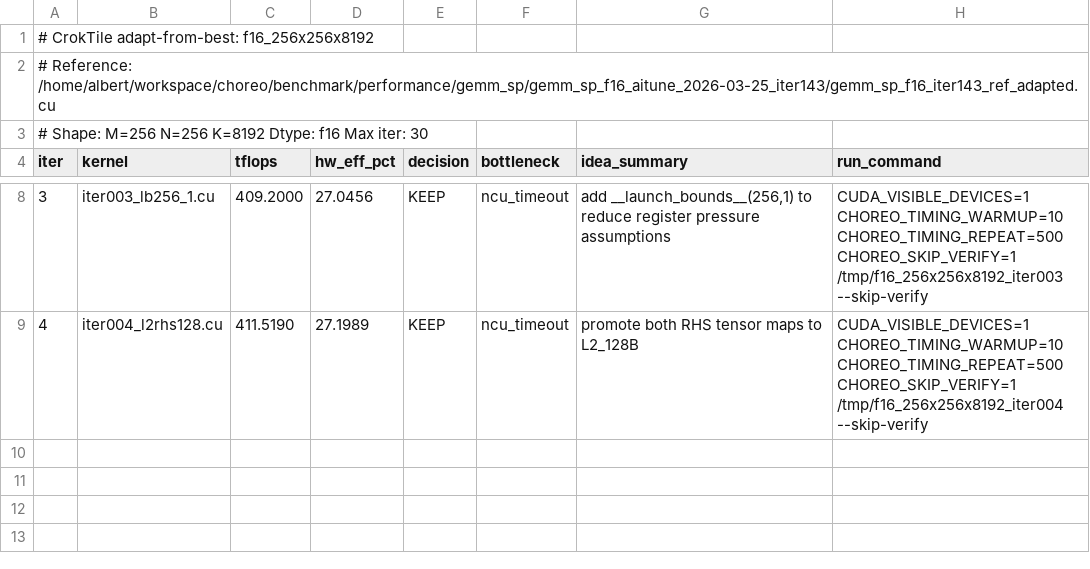
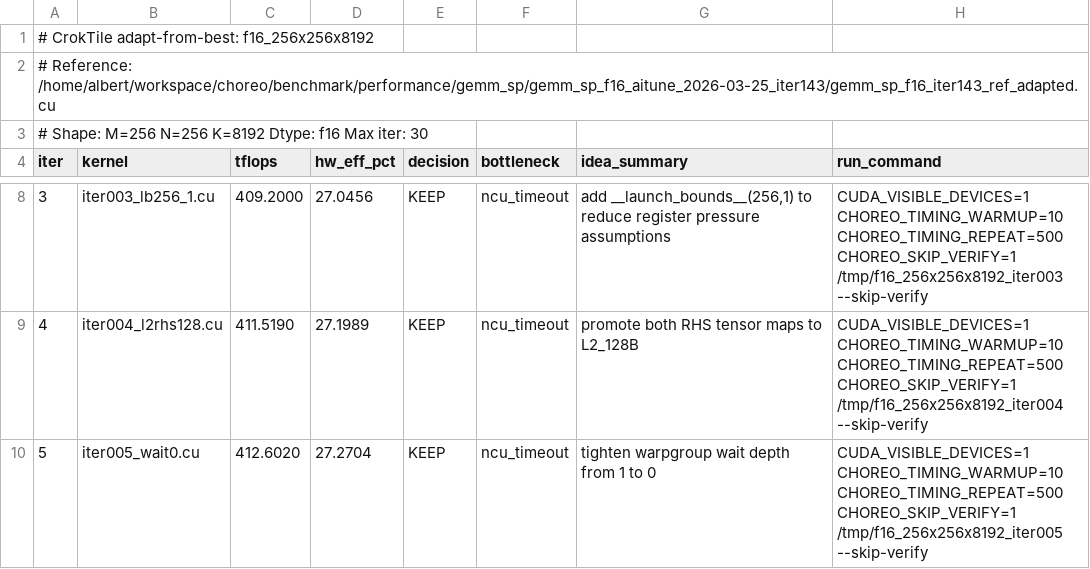
Before and after one commit to codes1gn/CroqTuner, a TSV file: tuning/logs/f16_256x256x8192/results.tsv, drawn as a sheet; only a part is shown, gaps mark what is left out.

Commit message:
f16_256x256x8192 iter005: tighten warpgroup wait depth from 1 to 0 - TFLOPS: 411.5190 -> 412.6020 (KEEP)

```diff
--- a/tuning/logs/f16_256x256x8192/results.tsv
+++ b/tuning/logs/f16_256x256x8192/results.tsv
@@ -9 +9,2 @@ iter	kernel	tflops	hw_eff_pct	decision	bottleneck	idea_summary	run_command
 4	iter004_l2rhs128.cu	411.5190	27.1989	KEEP	ncu_timeout	promote both RHS tensor maps to L2_128B	CUDA_VISIBLE_DEVICES=1 CHOREO_TIMING_WARMUP=10 CHOREO_TIMING_REPEAT=500 CHOREO_SKIP_VERIFY=1 /tmp/f16_256x256x8192_iter004 --skip-verify
+5	iter005_wait0.cu	412.6020	27.2704	KEEP	ncu_timeout	tighten warpgroup wait depth from 1 to 0	CUDA_VISIBLE_DEVICES=1 CHOREO_TIMING_WARMUP=10 CHOREO_TIMING_REPEAT=500 CHOREO_SKIP_VERIFY=1 /tmp/f16_256x256x8192_iter005 --skip-verify
```
Also changed, not shown: 5 other files.
